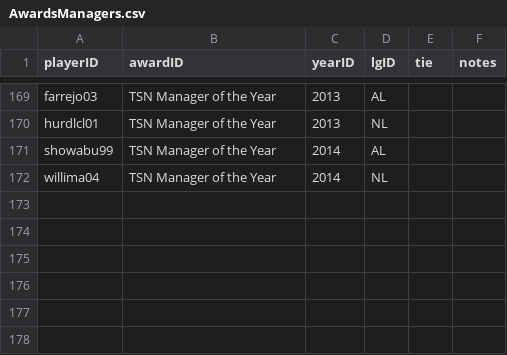
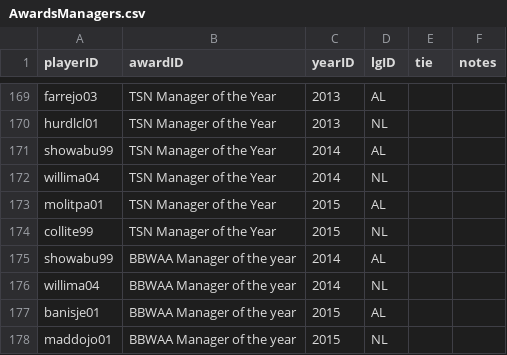
Before and after one commit to zbailey1/baseballdatabank, a CSV file: core/AwardsManagers.csv, drawn as a sheet; only a part is shown, gaps mark what is left out.

Commit message:
Update AwardsManagers.csv

```diff
--- a/core/AwardsManagers.csv
+++ b/core/AwardsManagers.csv
@@ -172 +172,7 @@ showabu99,TSN Manager of the Year,2014,AL,,
 willima04,TSN Manager of the Year,2014,NL,,
+molitpa01,TSN Manager of the Year,2015,AL,,
+collite99,TSN Manager of the Year,2015,NL,,
+showabu99,BBWAA Manager of the year,2014,AL,,
+willima04,BBWAA Manager of the year,2014,NL,,
+banisje01,BBWAA Manager of the year,2015,AL,,
+maddojo01,BBWAA Manager of the year,2015,NL,,
```
